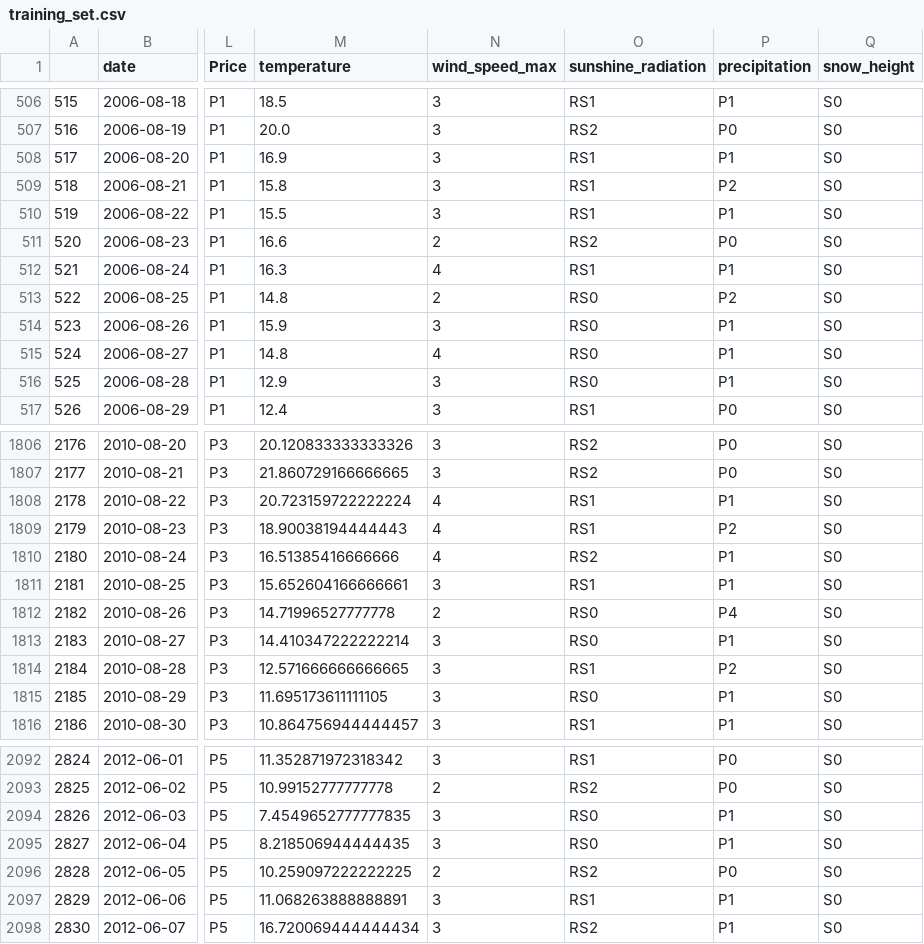
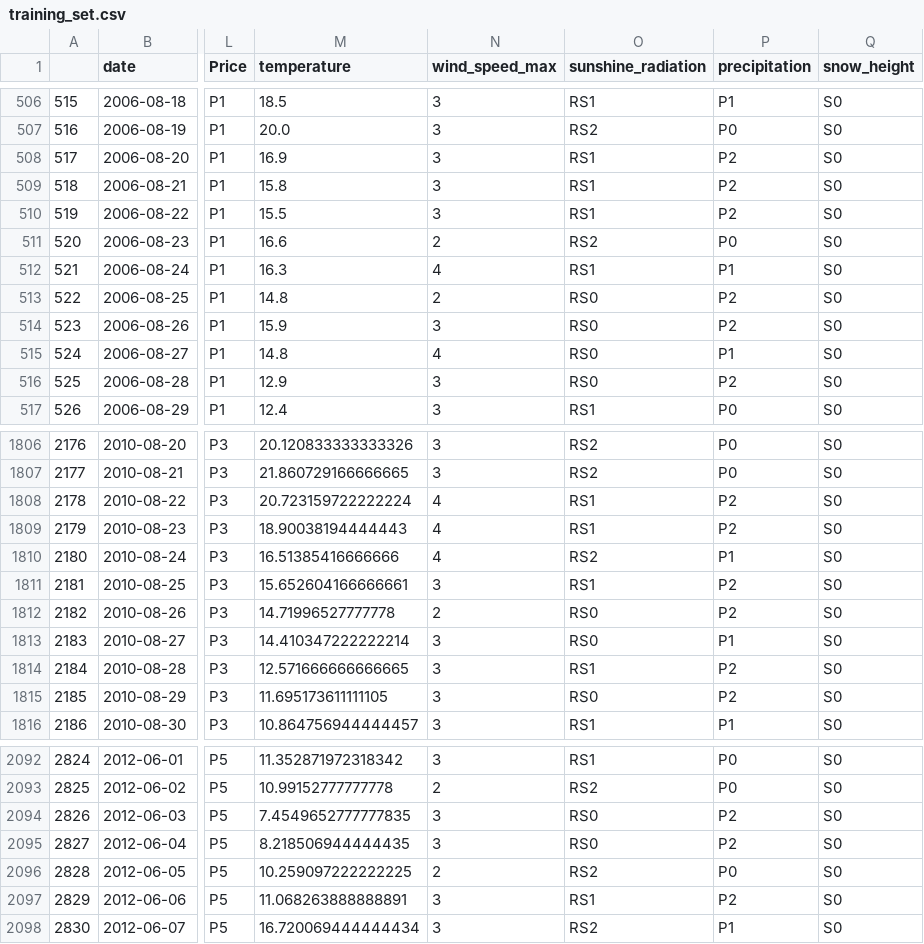
Before and after one commit to chloepelletier/kaggle_project, a CSV file: data/processed/training_set.csv, drawn as a sheet; only a part is shown, gaps mark what is left out; the diff covers the shown part only; the diff names each change by its address in the sheet, - before the commit and + after, or states it on an @@ line.

```diff
--- a/data/processed/training_set.csv
+++ b/data/processed/training_set.csv
-P508 (precipitation): P1
+P508 (precipitation): P2
-P510 (precipitation): P1
+P510 (precipitation): P2
-P514 (precipitation): P1
+P514 (precipitation): P2
-P516 (precipitation): P1
+P516 (precipitation): P2
-P1808 (precipitation): P1
+P1808 (precipitation): P2
-P1811 (precipitation): P1
+P1811 (precipitation): P2
-P1812 (precipitation): P4
+P1812 (precipitation): P2
-P1815 (precipitation): P1
+P1815 (precipitation): P2
-P2094:P2095 (precipitation): P1
+P2094:P2095 (precipitation): P2
-P2097 (precipitation): P1
+P2097 (precipitation): P2
```
Also changed, not shown: 92 edited cells elsewhere in this file, data/processed/test_set.csv, data/processed/validation_set.csv, 2 other files.
